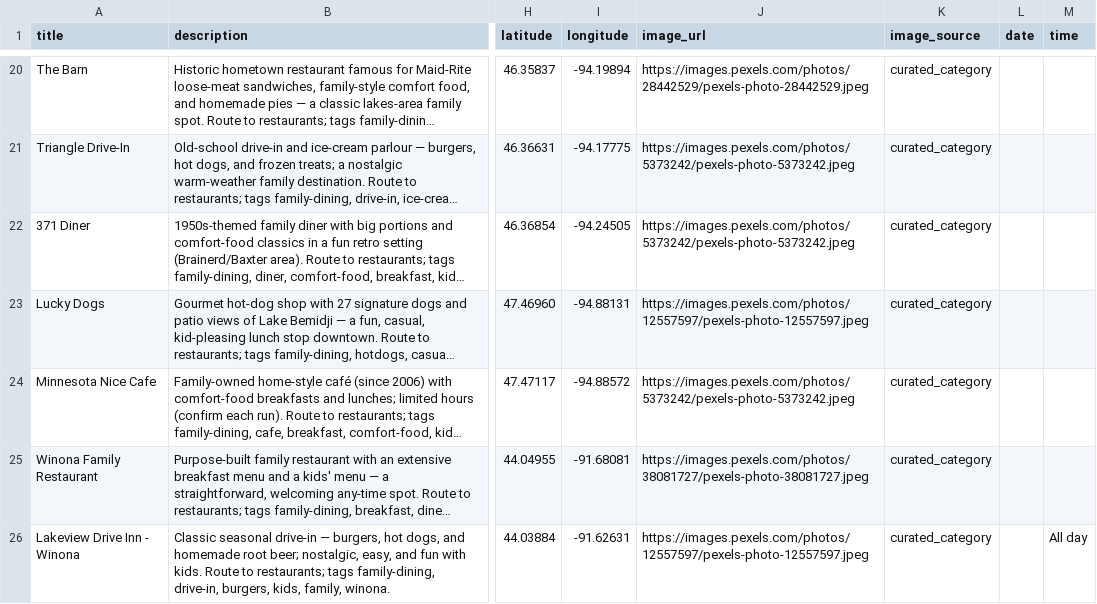
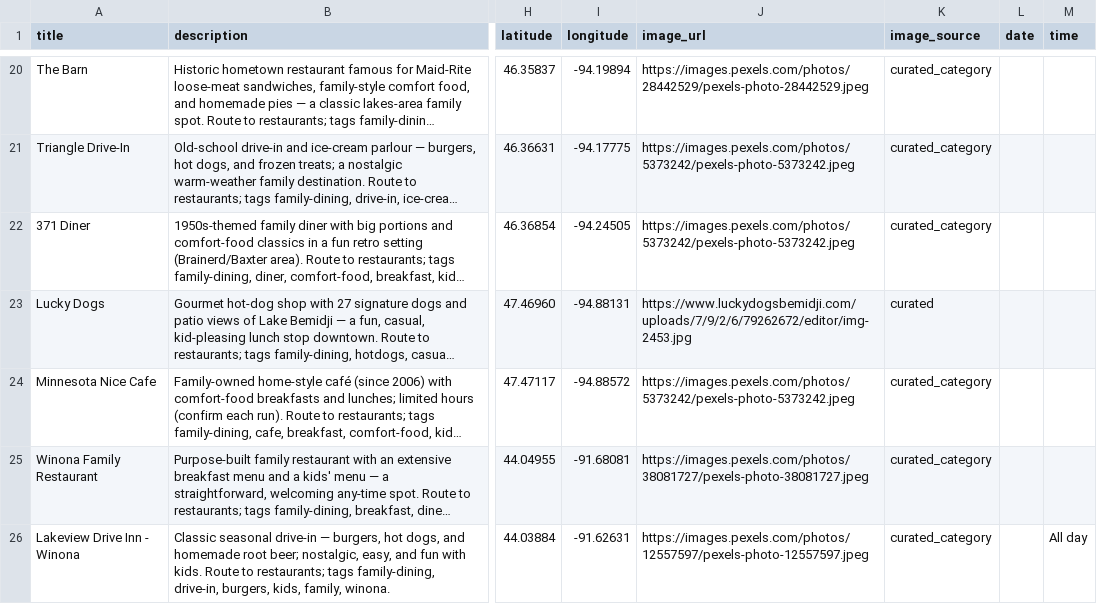
Before and after one commit to avlhohn/msp-family-feed, a CSV file: restaurants.csv, drawn as a sheet; only a part is shown, gaps mark what is left out; long unchanged cells end in …; the diff covers the shown part only; the diff names each change by its address in the sheet, - before the commit and + after, or states it on an @@ line.

Commit message:
flagship images batch 10

```diff
--- a/restaurants.csv
+++ b/restaurants.csv
-J23 (image_url): https://images.pexels.com/photos/12557597/pexels-photo-12557597.jpeg
+J23 (image_url): https://www.luckydogsbemidji.com/uploads/7/9/2/6/79262672/editor/img-2453.jpg
-K23 (image_source): curated_category
+K23 (image_source): curated
```
Also changed, not shown: 8 edited cells elsewhere in this file.
